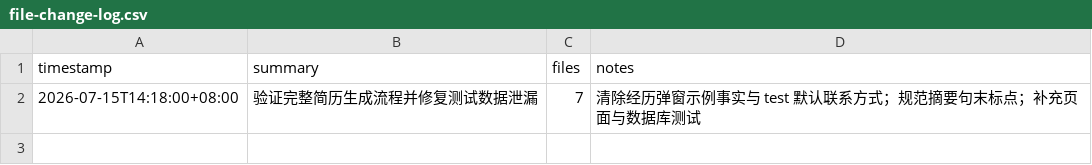
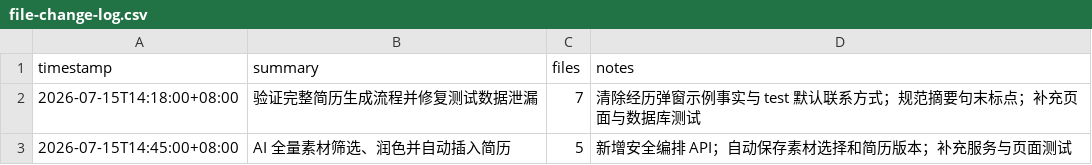
Before and after one commit to e2333-hsjdjh/Fast-Onboarding, a CSV file: docs/file-change-log.csv, drawn as a sheet; the diff names each change by its address in the sheet, - before the commit and + after, or states it on an @@ line.

```diff
--- a/docs/file-change-log.csv
+++ b/docs/file-change-log.csv
+row 3: 2026-07-15T14:45:00+08:00 | AI 全量素材筛选、润色并自动插入简历 | 5 | 新增安全编排 API；自动保存素材选择和简历版本；补充服务与页面测试
```
Also changed, not shown: 6 other files.
